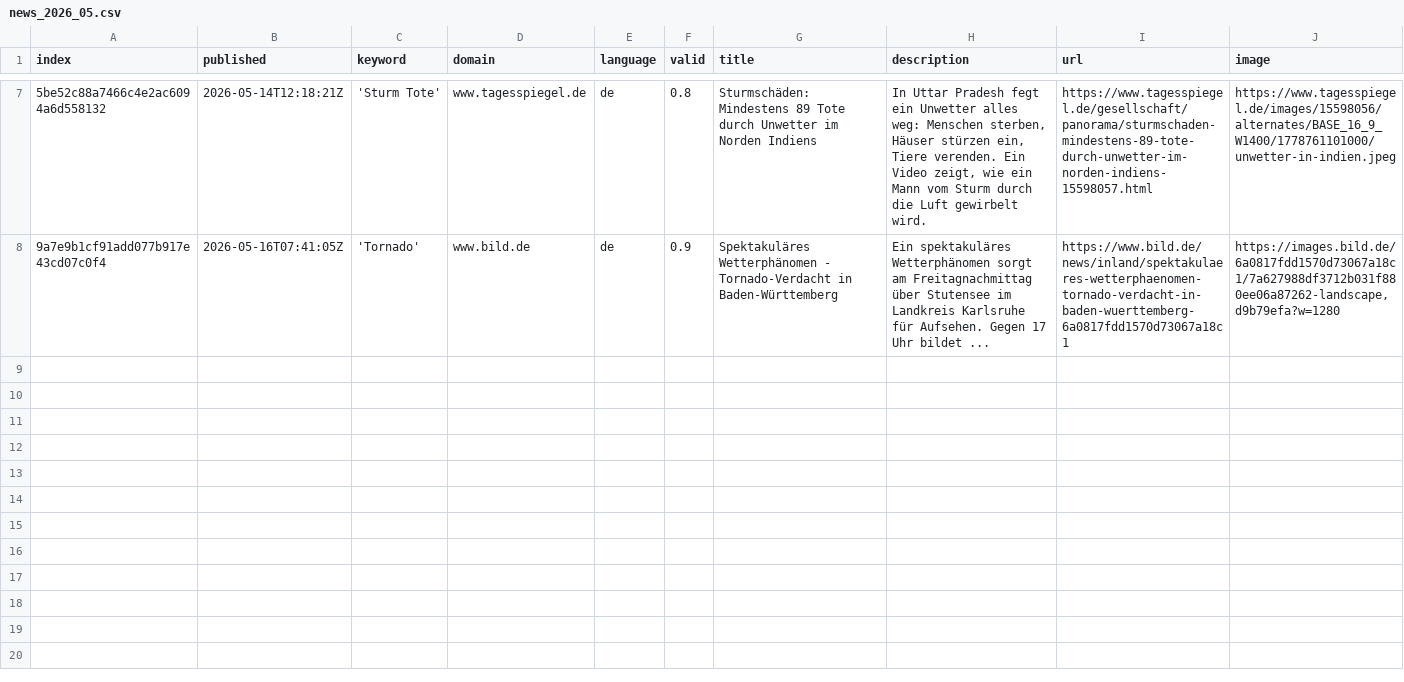
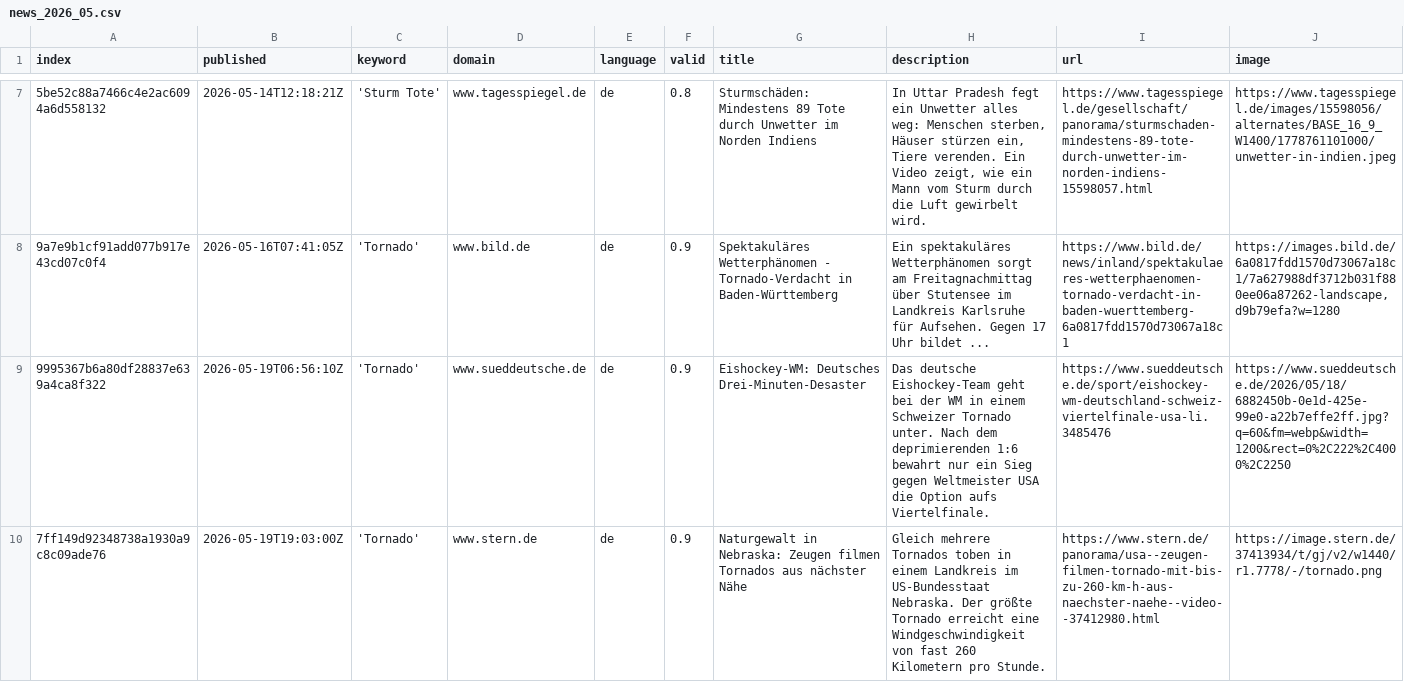
Before and after one commit to MarcoL95-News25/StormIsComing, a CSV file: csv/news_2026_05.csv, drawn as a sheet; only a part is shown, gaps mark what is left out; rows hold the shown columns only; the diff names each change by its address in the sheet, - before the commit and + after, or states it on an @@ line.

```diff
--- a/csv/news_2026_05.csv
+++ b/csv/news_2026_05.csv
+row 9: 9995367b6a80df28837e639a4ca8f322 | 2026-05-19T06:56:10Z | 'Tornado' | www.sueddeutsche.de | de | 0.9 | Eishockey-WM: Deutsches Drei-Minuten-Desaster | Das deutsche Eishockey-Team geht bei der WM in einem Schweizer Tornado unter. Nach dem deprimierenden 1:6 bewahrt nur ein Sieg gegen Weltmeister USA die Option aufs Viertelfinale. | https://www.sueddeutsche.de/sport/eishockey-wm-deutschland-schweiz-viertelfinale-usa-li.3485476 | https://www.sueddeutsche.de/2026/05/18/6882450b-0e1d-425e-99e0-a22b7effe2ff.jpg?q=60&fm=webp&width=1200&rect=0%2C222%2C4000%2C2250
+row 10: 7ff149d92348738a1930a9c8c09ade76 | 2026-05-19T19:03:00Z | 'Tornado' | www.stern.de | de | 0.9 | Naturgewalt in Nebraska: Zeugen filmen Tornados aus nächster Nähe | Gleich mehrere Tornados toben in einem Landkreis im US-Bundesstaat Nebraska. Der größte Tornado erreicht eine Windgeschwindigkeit von fast 260 Kilometern pro Stunde. | https://www.stern.de/panorama/usa--zeugen-filmen-tornado-mit-bis-zu-260-km-h-aus-naechster-naehe--video--37412980.html | https://image.stern.de/37413934/t/gj/v2/w1440/r1.7778/-/tornado.png
```
Also changed, not shown: keywords.csv, 1 other file.
